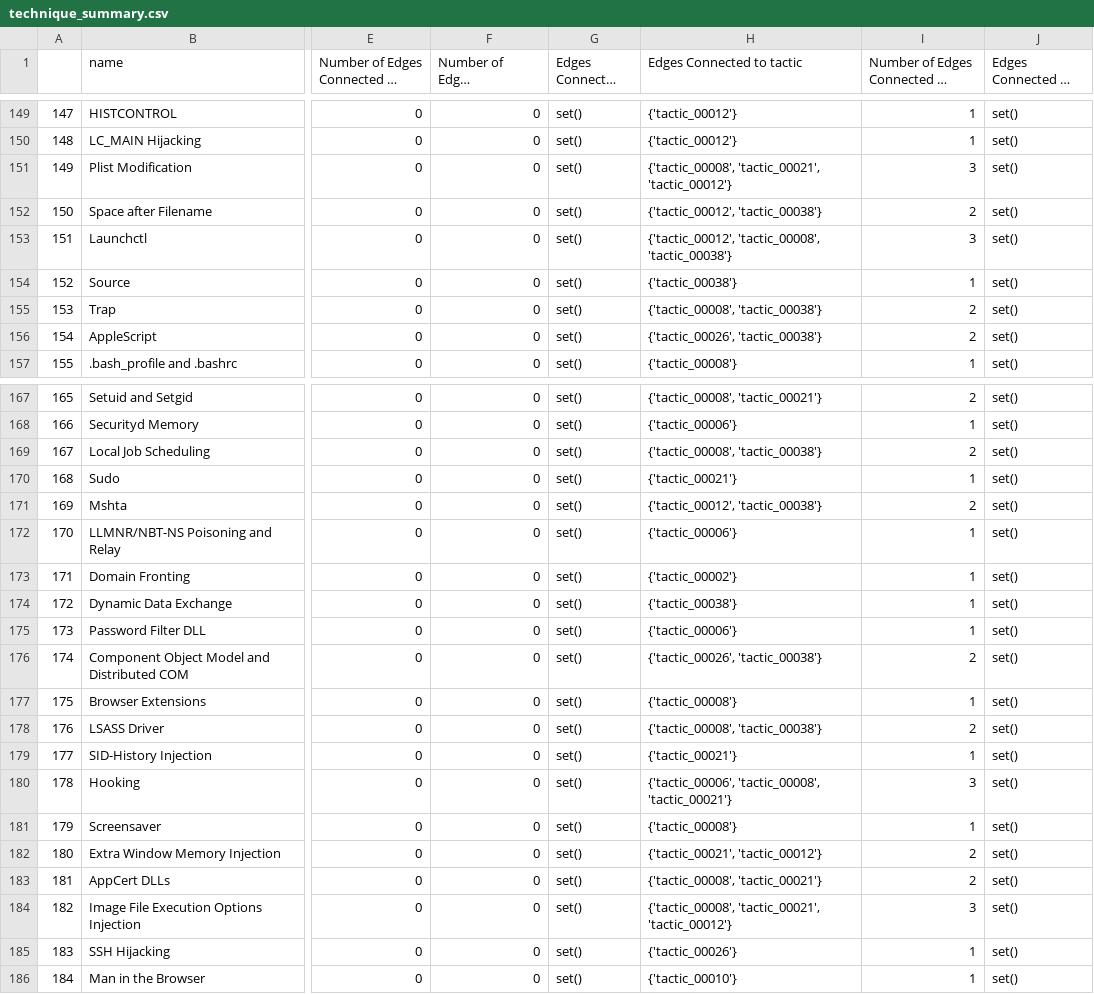
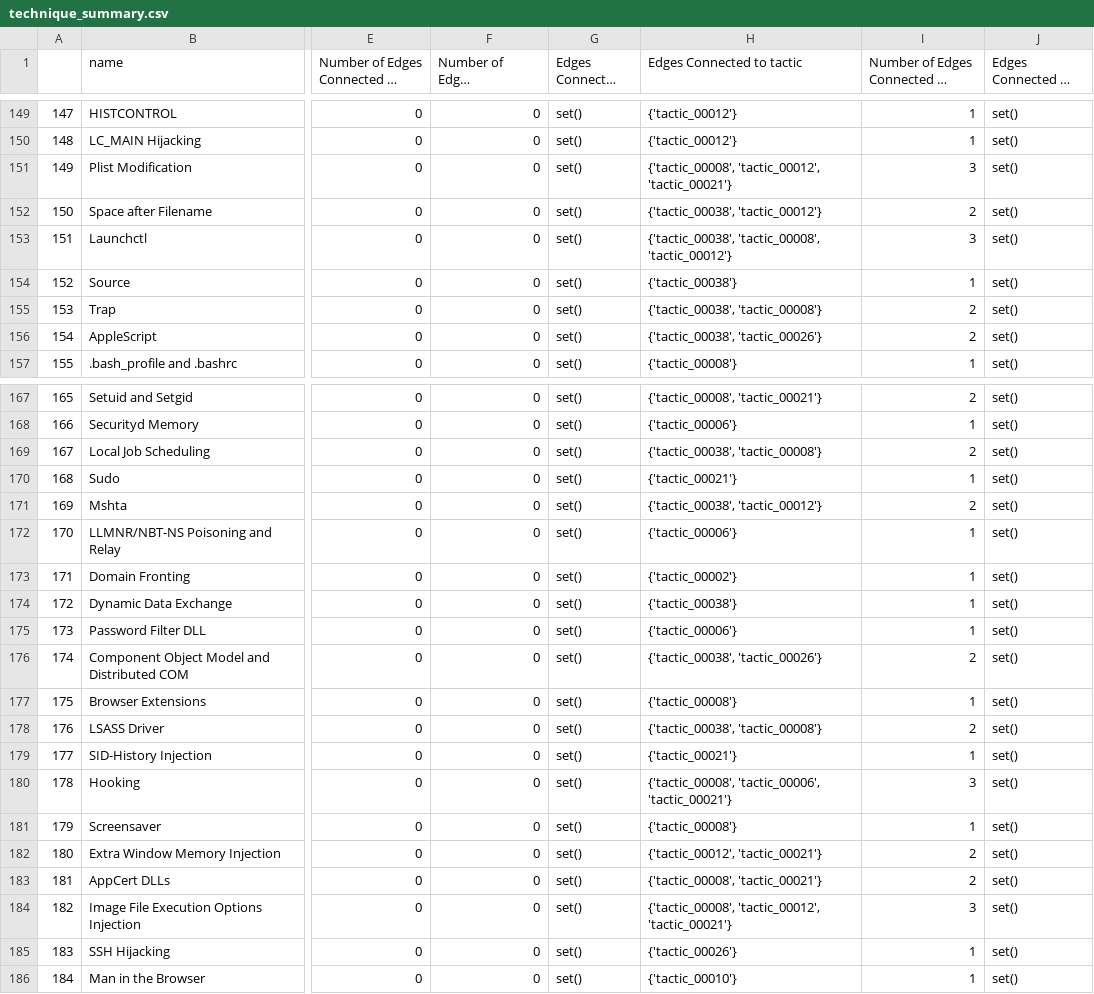
Before and after one commit to ALFA-group/BRON, a CSV file: example_data/example_output_data/all_cves_all_versions/technique_summary.csv, drawn as a sheet; only a part is shown, gaps mark what is left out; long unchanged cells end in …; the diff covers the shown part only; the diff names each change by its address in the sheet, - before the commit and + after, or states it on an @@ line.

```diff
--- a/example_data/example_output_data/all_cves_all_versions/technique_summary.csv
+++ b/example_data/example_output_data/all_cves_all_versions/technique_summary.csv
-H151 (Edges Connected to tactic): {'tactic_00008', 'tactic_00021', 'tactic_00012'}
+H151 (Edges Connected to tactic): {'tactic_00008', 'tactic_00012', 'tactic_00021'}
-H152 (Edges Connected to tactic): {'tactic_00012', 'tactic_00038'}
+H152 (Edges Connected to tactic): {'tactic_00038', 'tactic_00012'}
-H153 (Edges Connected to tactic): {'tactic_00012', 'tactic_00008', 'tactic_00038'}
+H153 (Edges Connected to tactic): {'tactic_00038', 'tactic_00008', 'tactic_00012'}
-H155 (Edges Connected to tactic): {'tactic_00008', 'tactic_00038'}
+H155 (Edges Connected to tactic): {'tactic_00038', 'tactic_00008'}
-H156 (Edges Connected to tactic): {'tactic_00026', 'tactic_00038'}
+H156 (Edges Connected to tactic): {'tactic_00038', 'tactic_00026'}
-H169 (Edges Connected to tactic): {'tactic_00008', 'tactic_00038'}
+H169 (Edges Connected to tactic): {'tactic_00038', 'tactic_00008'}
-H171 (Edges Connected to tactic): {'tactic_00012', 'tactic_00038'}
+H171 (Edges Connected to tactic): {'tactic_00038', 'tactic_00012'}
-H176 (Edges Connected to tactic): {'tactic_00026', 'tactic_00038'}
+H176 (Edges Connected to tactic): {'tactic_00038', 'tactic_00026'}
-H178 (Edges Connected to tactic): {'tactic_00008', 'tactic_00038'}
+H178 (Edges Connected to tactic): {'tactic_00038', 'tactic_00008'}
-H180 (Edges Connected to tactic): {'tactic_00006', 'tactic_00008', 'tactic_00021'}
+H180 (Edges Connected to tactic): {'tactic_00008', 'tactic_00006', 'tactic_00021'}
-H182 (Edges Connected to tactic): {'tactic_00021', 'tactic_00012'}
+H182 (Edges Connected to tactic): {'tactic_00012', 'tactic_00021'}
-H184 (Edges Connected to tactic): {'tactic_00008', 'tactic_00021', 'tactic_00012'}
+H184 (Edges Connected to tactic): {'tactic_00008', 'tactic_00012', 'tactic_00021'}
```
Also changed, not shown: 28 edited cells elsewhere in this file, example_data/example_output_data/all_cves_all_versions/capec_summary.csv, example_data/example_output_data/all_cves_all_versions/cpe_summary.csv, 5 other files.
